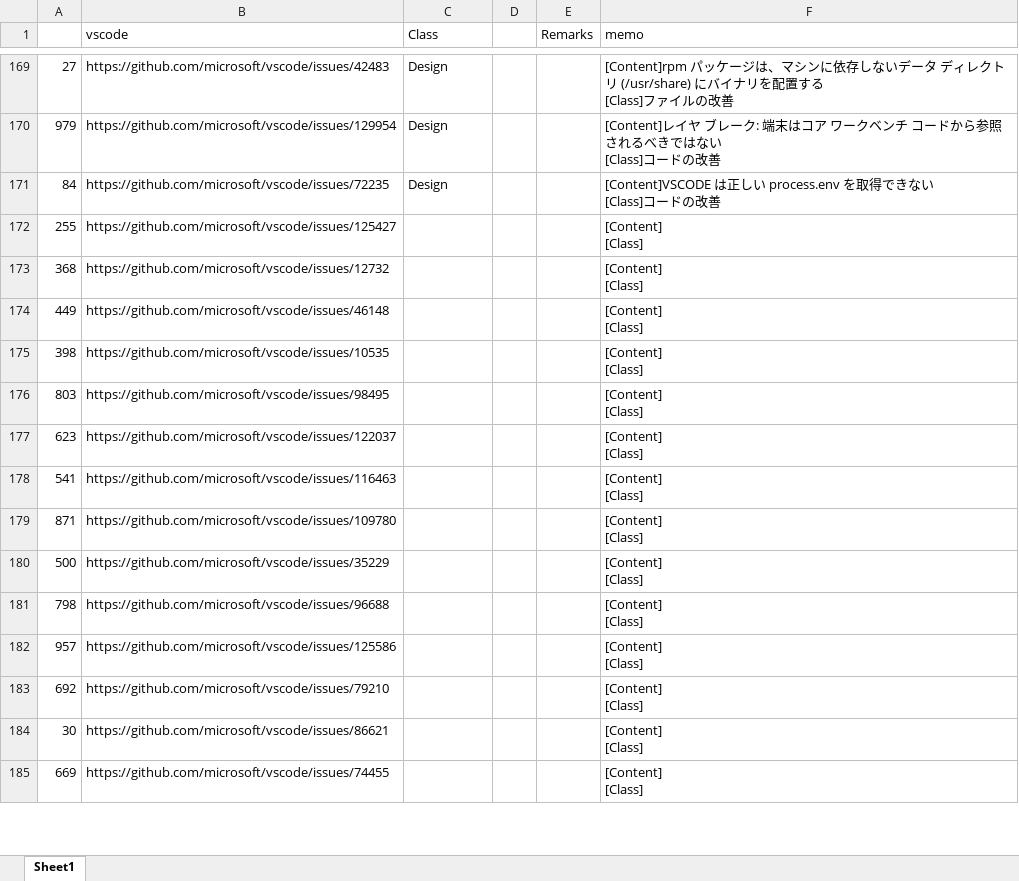
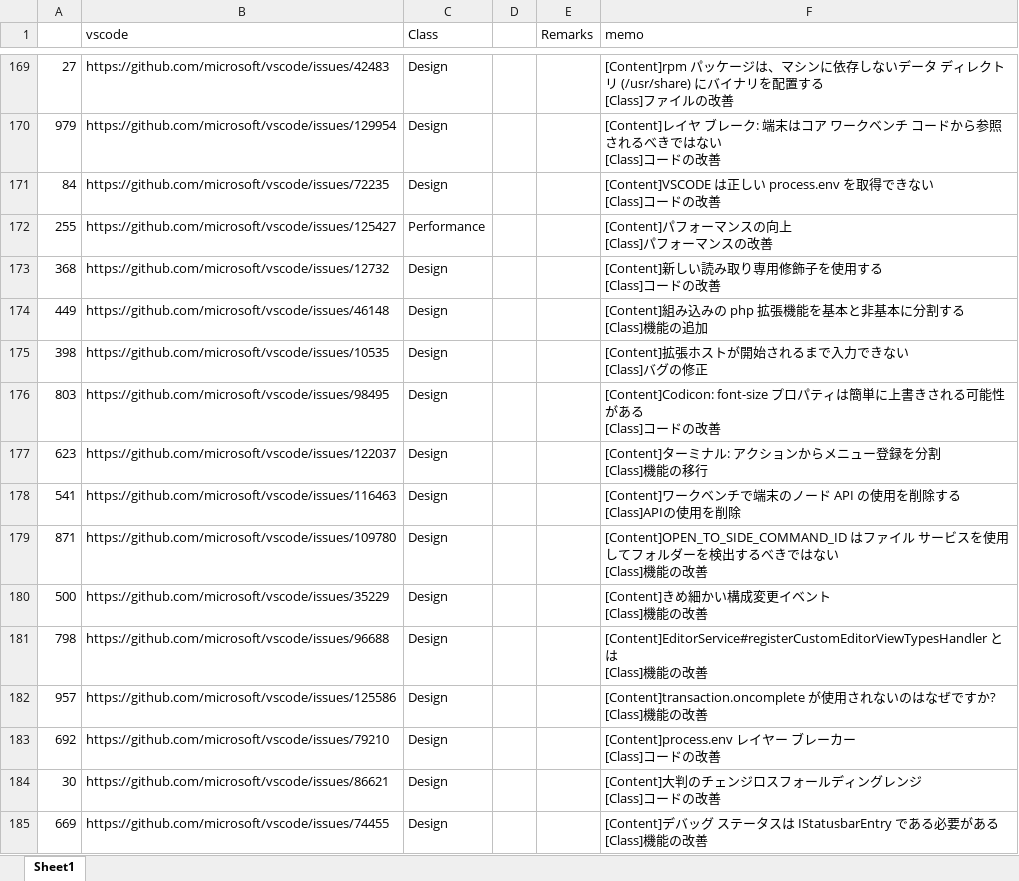
Before and after one commit to 3cywfym/td_dataset, an Excel workbook: labels_test_tsuji.xlsx, sheet Sheet1, drawn as a sheet; only a part is shown, gaps mark what is left out; values as stored, in another font and other column widths than the file's, no borders; ↵ is a line break in a cell; the diff covers the shown part only; the diff names each change by its address in the sheet, - before the commit and + after, or states it on an @@ line.

Commit message:
labels_test_tsuji 〜200まで目視

```diff
--- a/labels_test_tsuji.xlsx (sheet Sheet1)
+++ b/labels_test_tsuji.xlsx (sheet Sheet1)
-C172 (Class): (empty)
+C172 (Class): Performance
-F172 (memo): [Content] ↵ [Class]
+F172 (memo): [Content]パフォーマンスの向上 ↵ [Class]パフォーマンスの改善
-C173:C185 (Class): (empty)
+C173:C185 (Class): Design
-F173 (memo): [Content] ↵ [Class]
+F173 (memo): [Content]新しい読み取り専用修飾子を使用する ↵ [Class]コードの改善
-F174 (memo): [Content] ↵ [Class]
+F174 (memo): [Content]組み込みの php 拡張機能を基本と非基本に分割する ↵ [Class]機能の追加
-F175 (memo): [Content] ↵ [Class]
+F175 (memo): [Content]拡張ホストが開始されるまで入力できない ↵ [Class]バグの修正
-F176 (memo): [Content] ↵ [Class]
+F176 (memo): [Content]Codicon: font-size プロパティは簡単に上書きされる可能性がある ↵ [Class]コードの改善
-F177 (memo): [Content] ↵ [Class]
+F177 (memo): [Content]ターミナル: アクションからメニュー登録を分割 ↵ [Class]機能の移行
-F178 (memo): [Content] ↵ [Class]
+F178 (memo): [Content]ワークベンチで端末のノード API の使用を削除する ↵ [Class]APIの使用を削除
-F179 (memo): [Content] ↵ [Class]
+F179 (memo): [Content]OPEN_TO_SIDE_COMMAND_ID はファイル サービスを使用してフォルダーを検出するべきではない ↵ [Class]機能の改善
-F180 (memo): [Content] ↵ [Class]
+F180 (memo): [Content]きめ細かい構成変更イベント ↵ [Class]機能の改善
-F181 (memo): [Content] ↵ [Class]
+F181 (memo): [Content]EditorService#registerCustomEditorViewTypesHandler とは ↵ [Class]機能の改善
-F182 (memo): [Content] ↵ [Class]
+F182 (memo): [Content]transaction.oncomplete が使用されないのはなぜですか? ↵ [Class]機能の改善
-F183 (memo): [Content] ↵ [Class]
+F183 (memo): [Content]process.env レイヤー ブレーカー ↵ [Class]コードの改善
-F184 (memo): [Content] ↵ [Class]
+F184 (memo): [Content]大判のチェンジロスフォールディングレンジ ↵ [Class]コードの改善
-F185 (memo): [Content] ↵ [Class]
+F185 (memo): [Content]デバッグ ステータスは IStatusbarEntry である必要がある ↵ [Class]機能の改善
```
Also changed, not shown: 32 edited cells elsewhere in this sheet.
